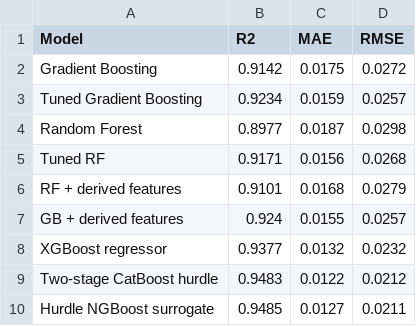
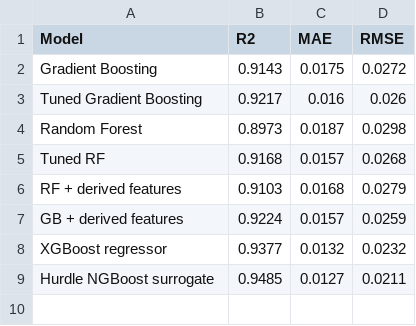
Before and after one commit to ada-nny124/irp-nny124, a CSV file: report-table-figure/tables/tableA2_used_in_report.csv, drawn as a sheet.

```diff
--- a/report-table-figure/tables/tableA2_used_in_report.csv
+++ b/report-table-figure/tables/tableA2_used_in_report.csv
@@ -1,10 +1,9 @@
 Model,R2,MAE,RMSE
-Gradient Boosting,0.9142,0.0175,0.0272
-Tuned Gradient Boosting,0.9234,0.0159,0.0257
-Random Forest,0.8977,0.0187,0.0298
-Tuned RF,0.9171,0.0156,0.0268
-RF + derived features,0.9101,0.0168,0.0279
-GB + derived features,0.924,0.0155,0.0257
+Gradient Boosting,0.9143,0.0175,0.0272
+Tuned Gradient Boosting,0.9217,0.016,0.026
+Random Forest,0.8973,0.0187,0.0298
+Tuned RF,0.9168,0.0157,0.0268
+RF + derived features,0.9103,0.0168,0.0279
+GB + derived features,0.9224,0.0157,0.0259
 XGBoost regressor,0.9377,0.0132,0.0232
-Two-stage CatBoost hurdle,0.9483,0.0122,0.0212
 Hurdle NGBoost surrogate,0.9485,0.0127,0.0211
```
Also changed, not shown: 8 other files.
